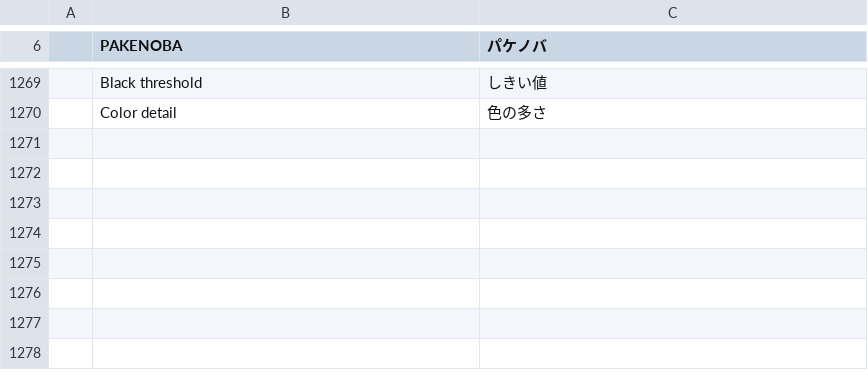
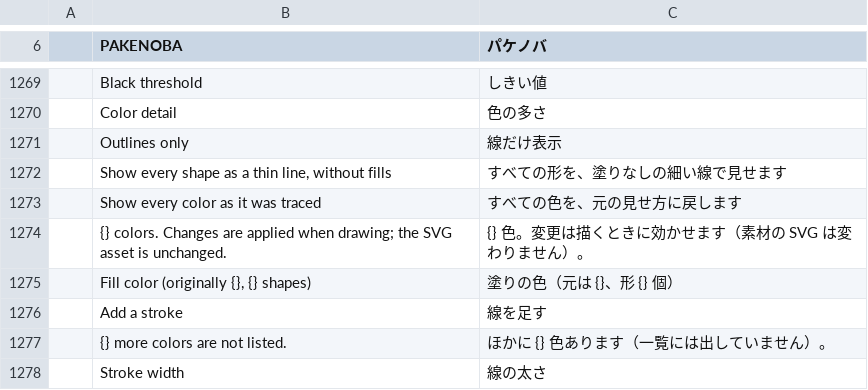
Before and after one commit to TJ16th/pakenoba, a TSV file: crates/pakenoba-i18n/catalogs/ja.tsv, drawn as a sheet; only a part is shown, gaps mark what is left out; the diff names each change by its address in the sheet, - before the commit and + after, or states it on an @@ line.

```diff
--- a/crates/pakenoba-i18n/catalogs/ja.tsv
+++ b/crates/pakenoba-i18n/catalogs/ja.tsv
+row 1271:  | Outlines only | 線だけ表示
+row 1272:  | Show every shape as a thin line, without fills | すべての形を、塗りなしの細い線で見せます
+row 1273:  | Show every color as it was traced | すべての色を、元の見せ方に戻します
+row 1274:  | {} colors. Changes are applied when drawing; the SVG asset is unchanged. | {} 色。変更は描くときに効かせます（素材の SVG は変わりません）。
+row 1275:  | Fill color (originally {}, {} shapes) | 塗りの色（元は {}、形 {} 個）
+row 1276:  | Add a stroke | 線を足す
+row 1277:  | {} more colors are not listed. | ほかに {} 色あります（一覧には出していません）。
+row 1278:  | Stroke width | 線の太さ
```
Also changed, not shown: 6 other files.
